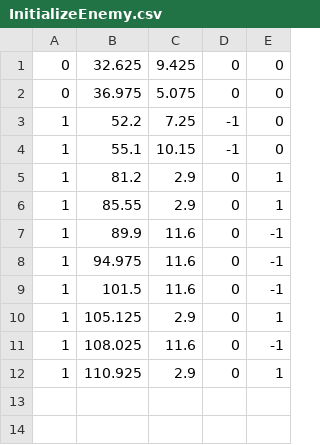
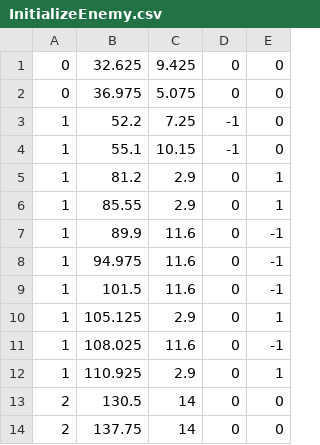
Before and after one commit to tricore-as17/scrollShotGame2.5D, a CSV file: GameProject/Information/InitializeEnemy.csv, drawn as a sheet; the diff names each change by its address in the sheet, - before the commit and + after, or states it on an @@ line.

```diff
--- a/GameProject/Information/InitializeEnemy.csv
+++ b/GameProject/Information/InitializeEnemy.csv
+row 13: 2 | 130.5 | 14 | 0 | 0
+row 14: 2 | 137.75 | 14 | 0 | 0
```
Also changed, not shown: GameProject/Map/stage1.csv, 14 other files.
